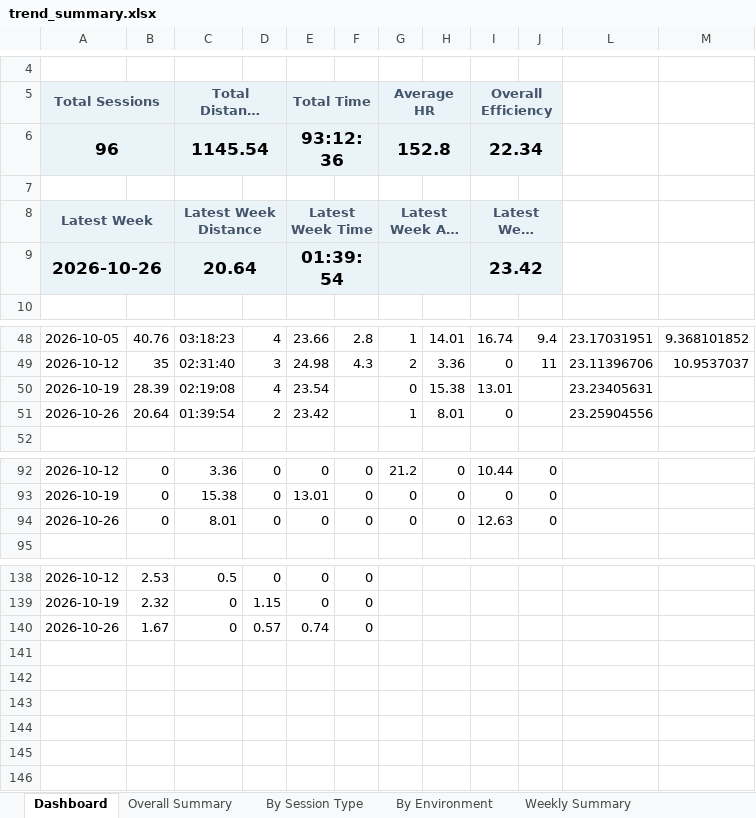
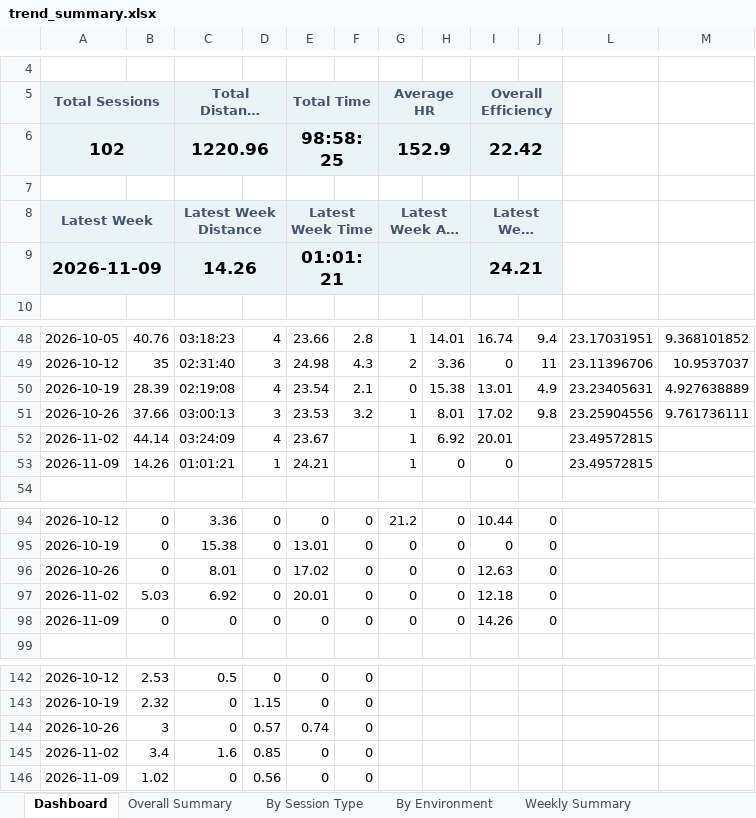
Before and after one commit to MrCoin221/garmin-training-platform, an Excel workbook: output/trend_summary.xlsx, sheet Dashboard, drawn as a sheet; only a part is shown, gaps mark what is left out; long unchanged cells end in …; values as stored, in another font and other column widths than the file's, no borders; charts and pictures not drawn; removed rows and columns are numbered as before the commit, all else as after; the diff names each change by its address in the sheet, - before the commit and + after, or states it on an @@ line.

```diff
--- a/output/trend_summary.xlsx (sheet Dashboard)
+++ b/output/trend_summary.xlsx (sheet Dashboard)
-row 6: 96 |  | 1145.54 |  | 93:12:36 |  | 152.8 |  | 22.34
+row 6: 102 |  | 1220.96 |  | 98:58:25 |  | 152.9 |  | 22.42
-row 9: 2026-10-26 |  | 20.64 |  | 01:39:54 |  |  |  | 23.42
+row 9: 2026-11-09 |  | 14.26 |  | 01:01:21 |  |  |  | 24.21
-F50: (empty)
+F50: 2.1
-J50: (empty)
+J50: 4.9
-M50: (empty)
+M50: 4.927638889
-B51: 20.64
+B51: 37.66
-C51: 01:39:54
+C51: 03:00:13
-D51: 2
+D51: 3
-E51: 23.42
+E51: 23.53
-F51: (empty)
+F51: 3.2
-I51: 0
+I51: 17.02
-J51: (empty)
+J51: 9.8
-M51: (empty)
+M51: 9.761736111
+row 52: 2026-11-02 | 44.14 | 03:24:09 | 4 | 23.67 |  | 1 | 6.92 | 20.01 |  | 23.49572815
+row 53: 2026-11-09 | 14.26 | 01:01:21 | 1 | 24.21 |  | 1 | 0 | 0 |  | 23.49572815
-E96: 0
+E96: 17.02
+row 97: 2026-11-02 | 5.03 | 6.92 | 0 | 20.01 | 0 | 0 | 0 | 12.18 | 0
+row 98: 2026-11-09 | 0 | 0 | 0 | 0 | 0 | 0 | 0 | 14.26 | 0
-B144: 1.67
+B144: 3
+row 145: 2026-11-02 | 3.4 | 1.6 | 0.85 | 0 | 0
+row 146: 2026-11-09 | 1.02 | 0 | 0.56 | 0 | 0
```
Also changed, not shown: sheet Weekly by Session Type, sheet Weekly by Sport, sheet Long HR Drift, sheet Weekly Summary, sheet Tempo Work Trend, sheet By Session Type, 8 more sheets, hidden cells, charts or pictures, data/training_plan.xlsx, output/lap_summary.xlsx, 3 other files.
